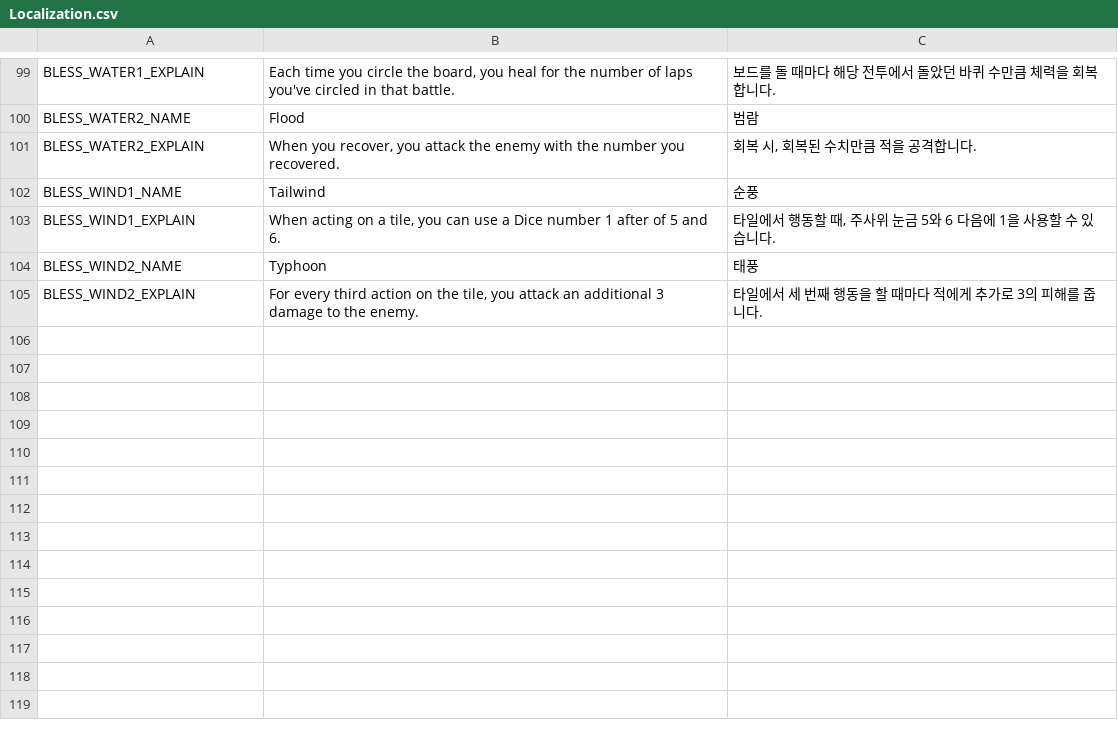
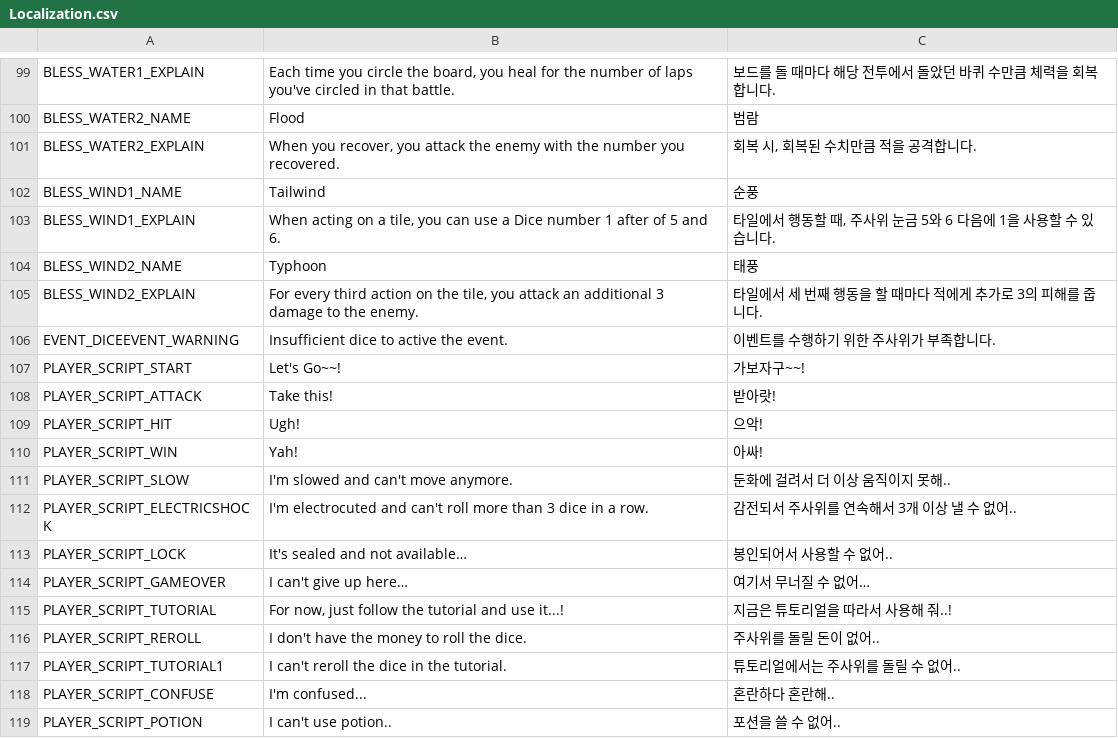
Before and after one commit to Jungle-High-Fish/EPIC-Cardinals, a CSV file: Assets/Resources/Localization.csv, drawn as a sheet; only a part is shown, gaps mark what is left out.

```diff
--- a/Assets/Resources/Localization.csv
+++ b/Assets/Resources/Localization.csv
@@ -105 +105,15 @@ BLESS_WIND2_NAME,Typhoon,태풍
 BLESS_WIND2_EXPLAIN,"For every third action on the tile, you attack an additional 3 damage to the enemy.",타일에서 세 번째 행동을 할 때마다 적에게 추가로 3의 피해를 줍니다.
+EVENT_DICEEVENT_WARNING,Insufficient dice to active the event.,이벤트를 수행하기 위한 주사위가 부족합니다.
+PLAYER_SCRIPT_START,Let's Go~~!,가보자구~~!
+PLAYER_SCRIPT_ATTACK,Take this!,받아랏!
+PLAYER_SCRIPT_HIT,Ugh!,으악!
+PLAYER_SCRIPT_WIN,Yah!,아싸!
+PLAYER_SCRIPT_SLOW,I'm slowed and can't move anymore.,둔화에 걸려서 더 이상 움직이지 못해..
+PLAYER_SCRIPT_ELECTRICSHOCK,I'm electrocuted and can't roll more than 3 dice in a row.,감전되서 주사위를 연속해서 3개 이상 낼 수 없어..
+PLAYER_SCRIPT_LOCK,It's sealed and not available…,봉인되어서 사용할 수 없어..
+PLAYER_SCRIPT_GAMEOVER,I can't give up here…,여기서 무너질 수 없어…
+PLAYER_SCRIPT_TUTORIAL,"For now, just follow the tutorial and use it...!",지금은 튜토리얼을 따라서 사용해 줘..!
+PLAYER_SCRIPT_REROLL,I don't have the money to roll the dice.,주사위를 돌릴 돈이 없어..
+PLAYER_SCRIPT_TUTORIAL1,I can't reroll the dice in the tutorial.,튜토리얼에서는 주사위를 돌릴 수 없어..
+PLAYER_SCRIPT_CONFUSE,I'm confused...,혼란하다 혼란해..
+PLAYER_SCRIPT_POTION,I can't use potion..,포션을 쓸 수 없어..
```
Also changed, not shown: 7 other files.
